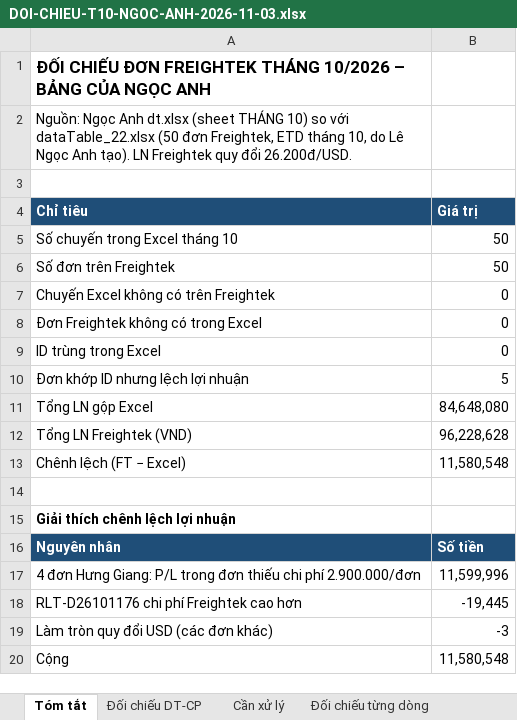
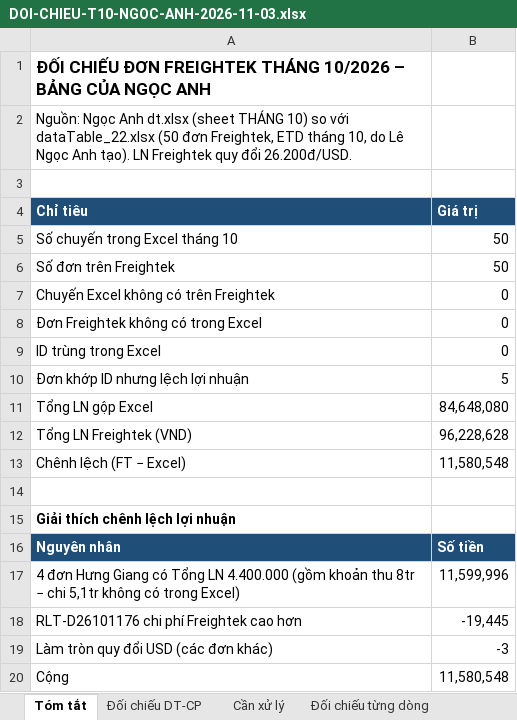
Before and after one commit to floranguyenatc-design/Du-an-Trang, an Excel workbook: 09-CONG-TY-LOGISTICS-FTG/DOI-CHIEU-T10-NGOC-ANH-2026-11-03.xlsx, sheet Tóm tắt, drawn as a sheet; values as stored, in another font and other column widths than the file's, no borders; the diff names each change by its address in the sheet, - before the commit and + after, or states it on an @@ line.

```diff
--- a/09-CONG-TY-LOGISTICS-FTG/DOI-CHIEU-T10-NGOC-ANH-2026-11-03.xlsx (sheet Tóm tắt)
+++ b/09-CONG-TY-LOGISTICS-FTG/DOI-CHIEU-T10-NGOC-ANH-2026-11-03.xlsx (sheet Tóm tắt)
-A17 (Chỉ tiêu): …đơn Hưng Giang: P/L trong đơn thiếu chi phí 2.900.000/đơn
+A17 (Chỉ tiêu): …đơn Hưng Giang có Tổng LN 4.400.000 (gồm khoản thu 8tr − chi 5,1tr không có trong Excel)
```
Also changed, not shown: sheet Cần xử lý, sheet Đối chiếu DT-CP.
